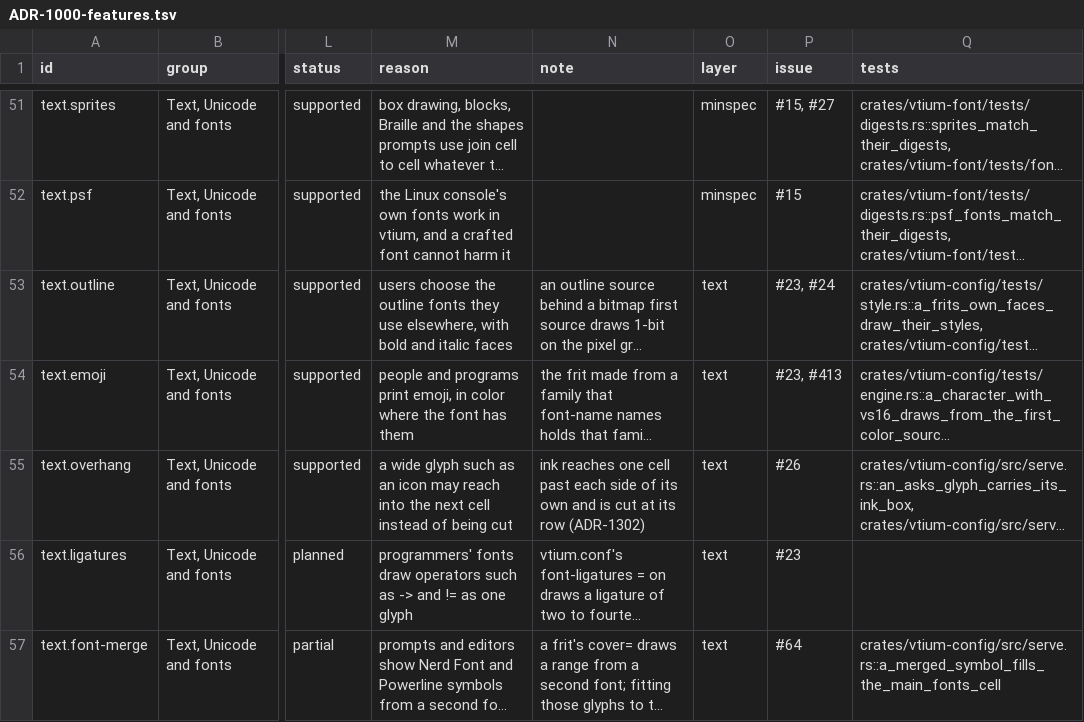
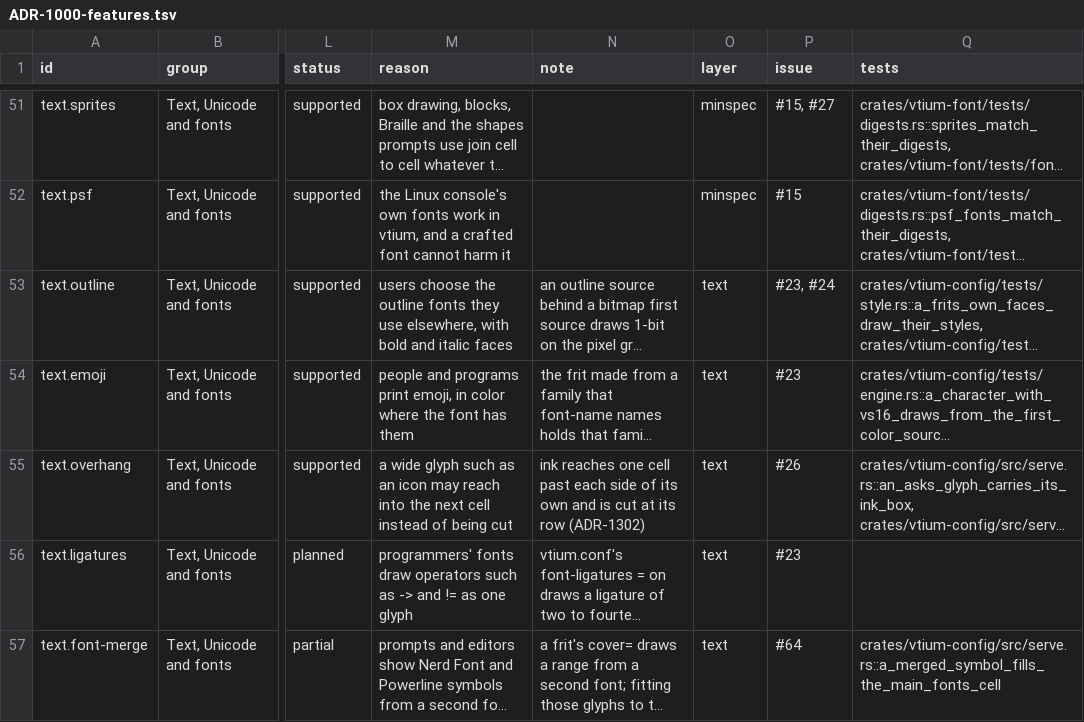
Before and after one commit to vtium/vtium, a TSV file: docs/architecture/term/ADR-1000-features.tsv, drawn as a sheet; only a part is shown, gaps mark what is left out; long unchanged cells end in …; the diff names each change by its address in the sheet, - before the commit and + after, or states it on an @@ line.

Commit message:
fix: the specimens test calls Fit::default_for with one argument, and text.emoji names only #23
glyph-fit's shared mark table made Fit::default_for take one argument; tools/specimens/tests/script_frits.rs still passed two and stopped compiling, which the card's own crate tests did not reach. ADR-1000's text.emoji row is supported, and the conformance-issues gate requires an open issue to be named by a planned or partial row; #413 asks for a specification of how font sets are organized and is no row's unfinished work, so the row's issue column names #23 alone. Its note still says the font set made from font-name stays one font until that specification decides.

```diff
--- a/docs/architecture/term/ADR-1000-features.tsv
+++ b/docs/architecture/term/ADR-1000-features.tsv
-P54 (issue): #23, #413
+P54 (issue): #23
```
Also changed, not shown: 1 other file.
